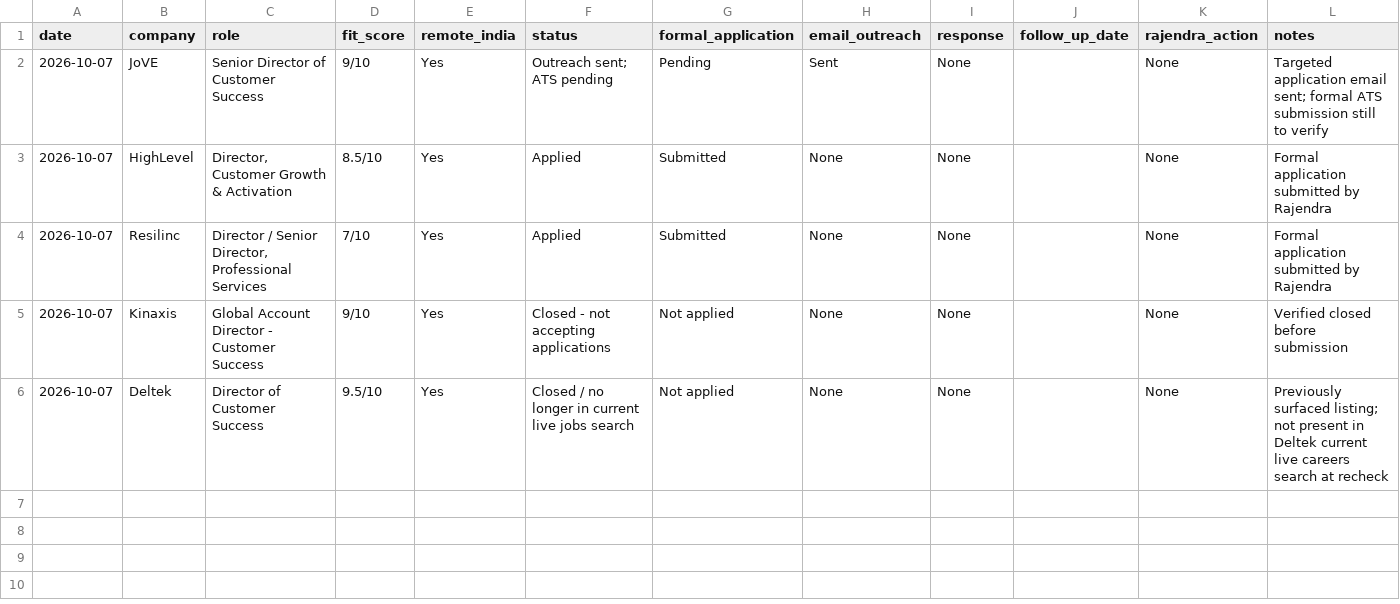
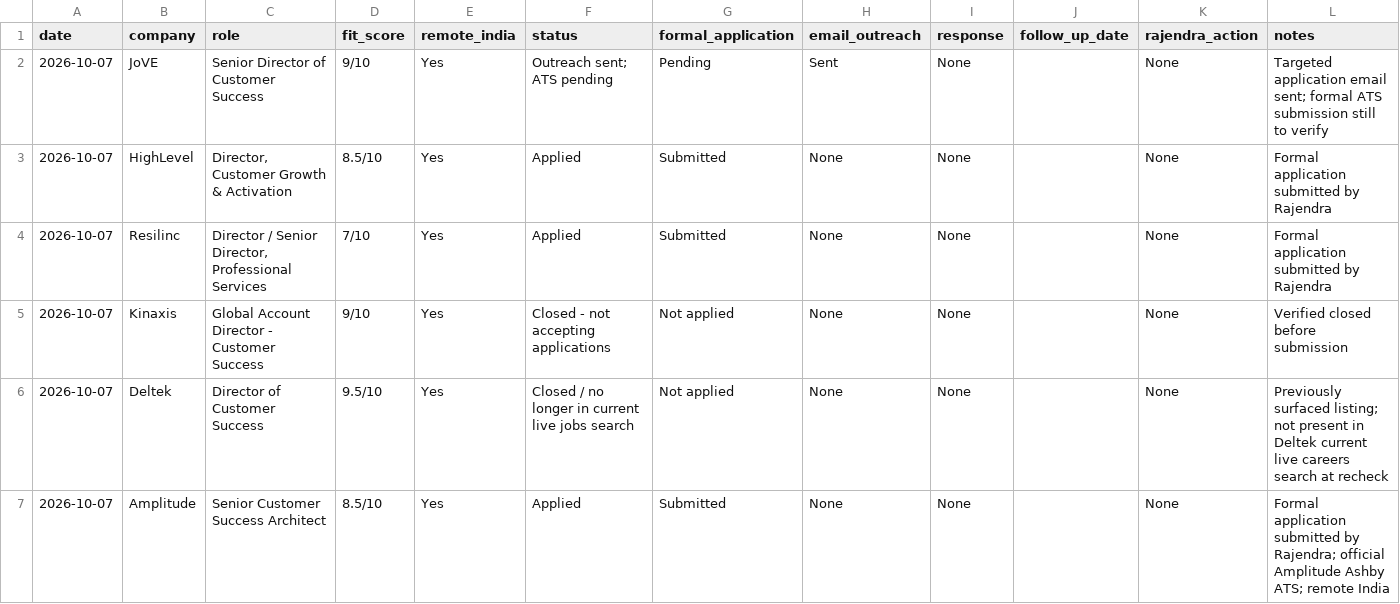
Before and after one commit to rraorajendra-2026/job-search-dashboard, a CSV file: data/jobs.csv, drawn as a sheet; the diff names each change by its address in the sheet, - before the commit and + after, or states it on an @@ line.

Commit message:
Record Amplitude application as submitted

```diff
--- a/data/jobs.csv
+++ b/data/jobs.csv
+row 7: 2026-10-07 | Amplitude | Senior Customer Success Architect | 8.5/10 | Yes | Applied | Submitted | None | None |  | None | Formal application submitted by Rajendra; official Amplitude Ashby ATS; remote India
```
